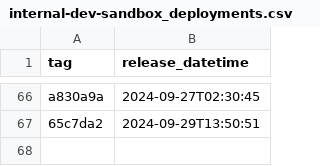
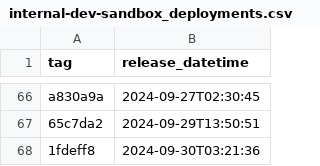
Before and after one commit to NHSDigital/electronic-prescription-service-clinical-prescription-tracker, a CSV file: _data/internal-dev-sandbox_deployments.csv, drawn as a sheet; only a part is shown, gaps mark what is left out; the diff names each change by its address in the sheet, - before the commit and + after, or states it on an @@ line.

```diff
--- a/_data/internal-dev-sandbox_deployments.csv
+++ b/_data/internal-dev-sandbox_deployments.csv
+row 68: 1fdeff8 | 2024-09-30T03:21:36
```
Also changed, not shown: 1 other file.
